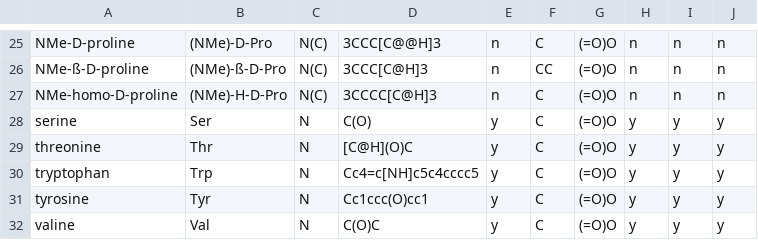
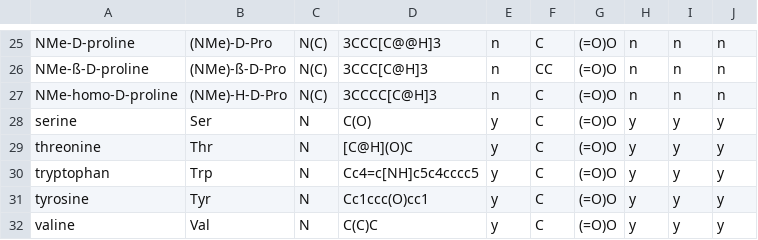
Before and after one commit to LokeyLab/Peptide-Library-Utility, a CSV file: subunits/canonical_amino_acids.csv, drawn as a sheet; only a part is shown, gaps mark what is left out.

```diff
--- a/subunits/canonical_amino_acids.csv
+++ b/subunits/canonical_amino_acids.csv
@@ -31,2 +31,2 @@ tryptophan,Trp,N,Cc4=c[NH]c5c4cccc5,y,C,(=O)O,y,y,y
 tyrosine,Tyr,N,Cc1ccc(O)cc1,y,C,(=O)O,y,y,y
-valine,Val,N,C(O)C,y,C,(=O)O,y,y,y
+valine,Val,N,C(C)C,y,C,(=O)O,y,y,y
```
Also changed, not shown: subunits/noncanonical_amino_acids.csv, 3 other files.
